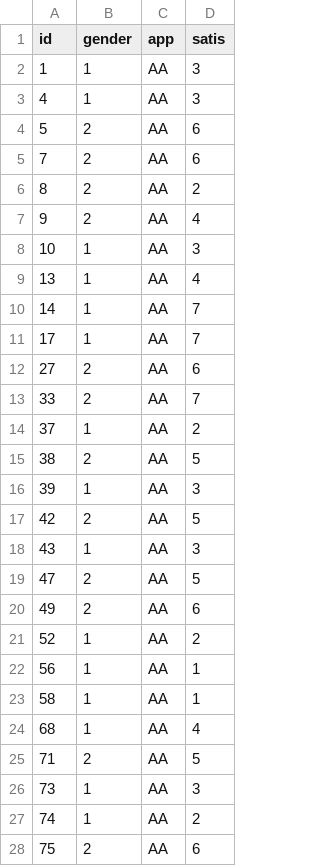
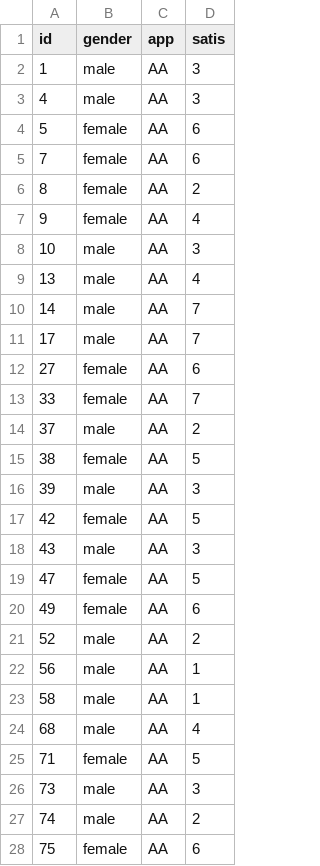
Before and after one commit to hongjai-rhee/public, a CSV file: app1.csv, drawn as a sheet; only a part is shown; the diff covers the shown part only.

```diff
--- a/app1.csv
+++ b/app1.csv
@@ -1,28 +1,28 @@
 id,gender,app,satis
-1,1,AA,3
-4,1,AA,3
-5,2,AA,6
-7,2,AA,6
-8,2,AA,2
-9,2,AA,4
-10,1,AA,3
-13,1,AA,4
-14,1,AA,7
-17,1,AA,7
-27,2,AA,6
-33,2,AA,7
-37,1,AA,2
-38,2,AA,5
-39,1,AA,3
-42,2,AA,5
-43,1,AA,3
-47,2,AA,5
-49,2,AA,6
-52,1,AA,2
-56,1,AA,1
-58,1,AA,1
-68,1,AA,4
-71,2,AA,5
-73,1,AA,3
-74,1,AA,2
-75,2,AA,6
+1,male,AA,3
+4,male,AA,3
+5,female,AA,6
+7,female,AA,6
+8,female,AA,2
+9,female,AA,4
+10,male,AA,3
+13,male,AA,4
+14,male,AA,7
+17,male,AA,7
+27,female,AA,6
+33,female,AA,7
+37,male,AA,2
+38,female,AA,5
+39,male,AA,3
+42,female,AA,5
+43,male,AA,3
+47,female,AA,5
+49,female,AA,6
+52,male,AA,2
+56,male,AA,1
+58,male,AA,1
+68,male,AA,4
+71,female,AA,5
+73,male,AA,3
+74,male,AA,2
+75,female,AA,6
```
Also changed, not shown: 123 edited cells elsewhere in this file, app2.csv.
